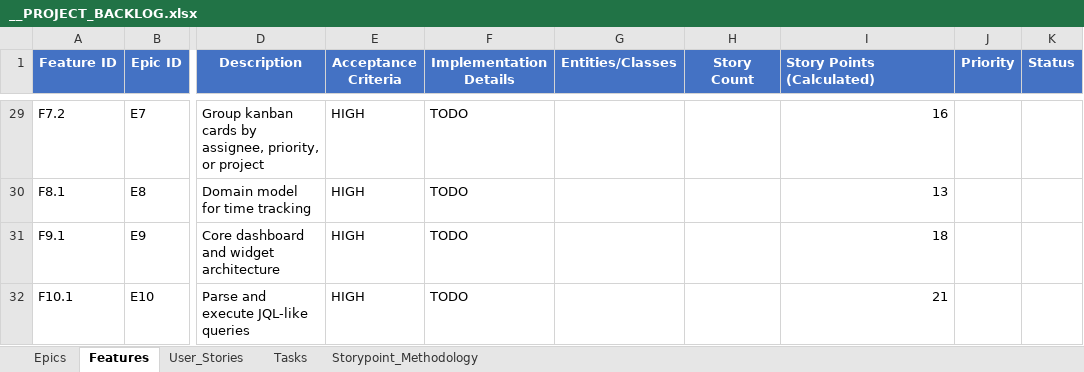
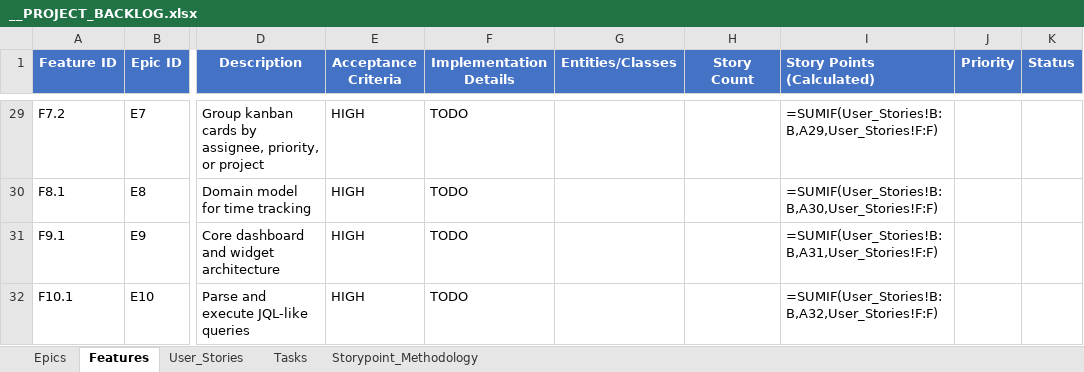
Before and after one commit to yalovali/derbent, an Excel workbook: docs/__PROJECT_BACKLOG.xlsx, sheet Features, drawn as a sheet; only a part is shown, gaps mark what is left out; values as stored, in another font and other column widths than the file's, no borders; formulas without a stored value are shown as written; charts and pictures not drawn; the diff covers the shown part only; the diff names each change by its address in the sheet, - before the commit and + after, or states it on an @@ line.

```diff
--- a/docs/__PROJECT_BACKLOG.xlsx (sheet Features)
+++ b/docs/__PROJECT_BACKLOG.xlsx (sheet Features)
-I29 (Story Points (Calculated)): 16
+I29 (Story Points (Calculated)): =SUMIF(User_Stories!B:B,A29,User_Stories!F:F)
-I30 (Story Points (Calculated)): 13
+I30 (Story Points (Calculated)): =SUMIF(User_Stories!B:B,A30,User_Stories!F:F)
-I31 (Story Points (Calculated)): 18
+I31 (Story Points (Calculated)): =SUMIF(User_Stories!B:B,A31,User_Stories!F:F)
-I32 (Story Points (Calculated)): 21
+I32 (Story Points (Calculated)): =SUMIF(User_Stories!B:B,A32,User_Stories!F:F)
```
Also changed, not shown: 27 edited cells elsewhere in this sheet, sheet Tasks, sheet Epics, charts or pictures, 16 other files.
